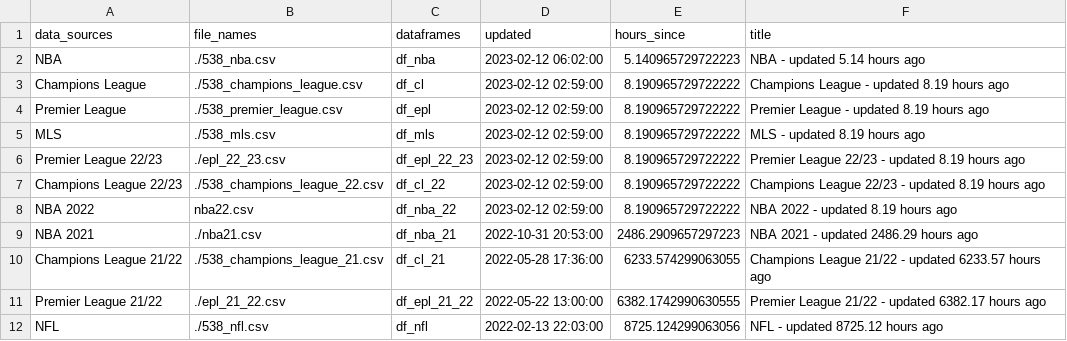
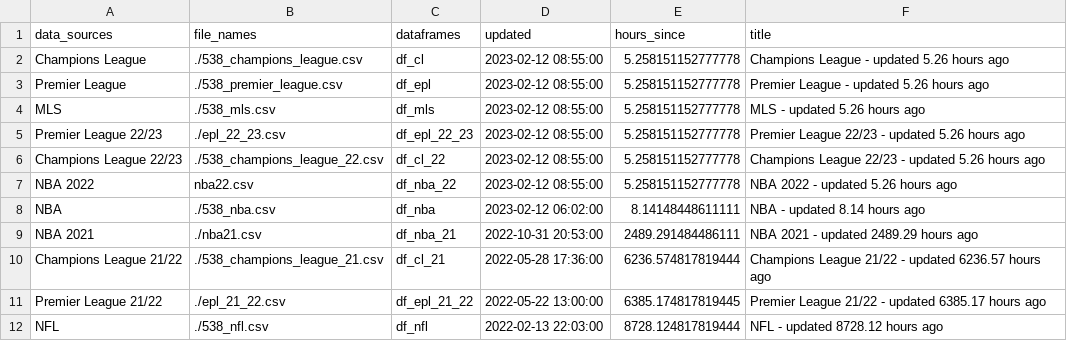
Before and after one commit to aaroncolesmith/538_viz, a CSV file: last_updated.csv, drawn as a sheet.

```diff
--- a/last_updated.csv
+++ b/last_updated.csv
@@ -1,12 +1,12 @@
 data_sources,file_names,dataframes,updated,hours_since,title
-NBA,./538_nba.csv,df_nba,2023-02-12 06:02:00,5.140965729722223,NBA - updated 5.14 hours ago
-Champions League,./538_champions_league.csv,df_cl,2023-02-12 02:59:00,8.190965729722222,Champions League - updated 8.19 hours ago
-Premier League,./538_premier_league.csv,df_epl,2023-02-12 02:59:00,8.190965729722222,Premier League - updated 8.19 hours ago
-MLS,./538_mls.csv,df_mls,2023-02-12 02:59:00,8.190965729722222,MLS - updated 8.19 hours ago
-Premier League 22/23,./epl_22_23.csv,df_epl_22_23,2023-02-12 02:59:00,8.190965729722222,Premier League 22/23 - updated 8.19 hours ago
-Champions League 22/23,./538_champions_league_22.csv,df_cl_22,2023-02-12 02:59:00,8.190965729722222,Champions League 22/23 - updated 8.19 hours ago
-NBA 2022,nba22.csv,df_nba_22,2023-02-12 02:59:00,8.190965729722222,NBA 2022 - updated 8.19 hours ago
-NBA 2021,./nba21.csv,df_nba_21,2022-10-31 20:53:00,2486.2909657297223,NBA 2021 - updated 2486.29 hours ago
-Champions League 21/22,./538_champions_league_21.csv,df_cl_21,2022-05-28 17:36:00,6233.574299063055,Champions League 21/22 - updated 6233.57 hours ago
-Premier League 21/22,./epl_21_22.csv,df_epl_21_22,2022-05-22 13:00:00,6382.1742990630555,Premier League 21/22 - updated 6382.17 hours ago
-NFL,./538_nfl.csv,df_nfl,2022-02-13 22:03:00,8725.124299063056,NFL - updated 8725.12 hours ago
+Champions League,./538_champions_league.csv,df_cl,2023-02-12 08:55:00,5.258151152777778,Champions League - updated 5.26 hours ago
+Premier League,./538_premier_league.csv,df_epl,2023-02-12 08:55:00,5.258151152777778,Premier League - updated 5.26 hours ago
+MLS,./538_mls.csv,df_mls,2023-02-12 08:55:00,5.258151152777778,MLS - updated 5.26 hours ago
+Premier League 22/23,./epl_22_23.csv,df_epl_22_23,2023-02-12 08:55:00,5.258151152777778,Premier League 22/23 - updated 5.26 hours ago
+Champions League 22/23,./538_champions_league_22.csv,df_cl_22,2023-02-12 08:55:00,5.258151152777778,Champions League 22/23 - updated 5.26 hours ago
+NBA 2022,nba22.csv,df_nba_22,2023-02-12 08:55:00,5.258151152777778,NBA 2022 - updated 5.26 hours ago
+NBA,./538_nba.csv,df_nba,2023-02-12 06:02:00,8.14148448611111,NBA - updated 8.14 hours ago
+NBA 2021,./nba21.csv,df_nba_21,2022-10-31 20:53:00,2489.291484486111,NBA 2021 - updated 2489.29 hours ago
+Champions League 21/22,./538_champions_league_21.csv,df_cl_21,2022-05-28 17:36:00,6236.574817819444,Champions League 21/22 - updated 6236.57 hours ago
+Premier League 21/22,./epl_21_22.csv,df_epl_21_22,2022-05-22 13:00:00,6385.174817819445,Premier League 21/22 - updated 6385.17 hours ago
+NFL,./538_nfl.csv,df_nfl,2022-02-13 22:03:00,8728.124817819444,NFL - updated 8728.12 hours ago
```
Also changed, not shown: 3 other files.
